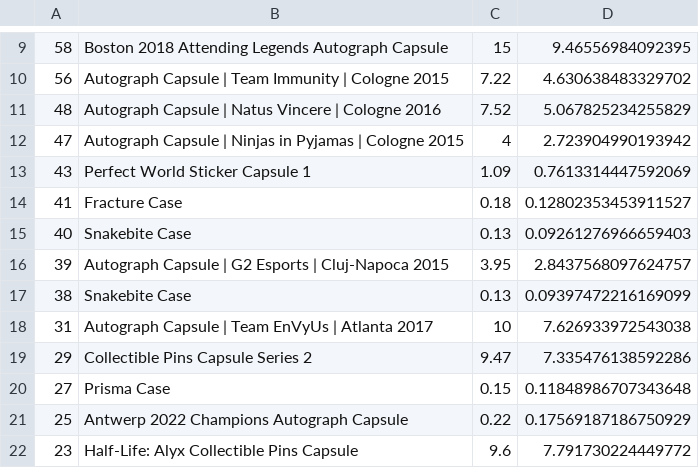
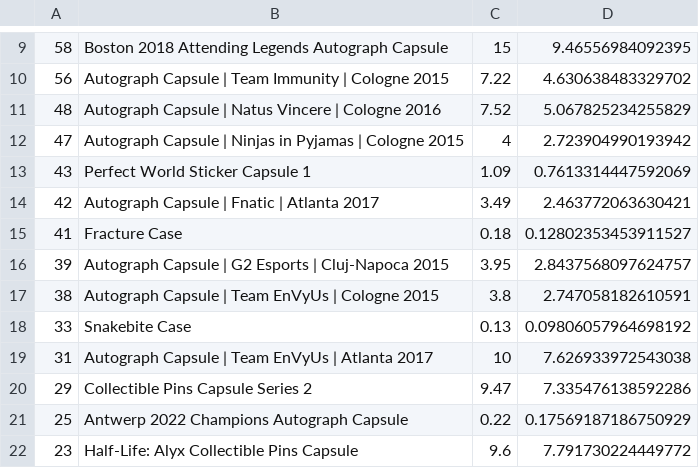
Before and after one commit to AUTACE/Trade_Data, a CSV file: buff_Best_Profit.csv, drawn as a sheet; only a part is shown, gaps mark what is left out.

Commit message:
Uploaded via octonode

```diff
--- a/buff_Best_Profit.csv
+++ b/buff_Best_Profit.csv
@@ -13,9 +13,9 @@
 43;Perfect World Sticker Capsule 1;1.09;0.7613314447592069
+42;Autograph Capsule | Fnatic | Atlanta 2017;3.49;2.463772063630421
 41;Fracture Case;0.18;0.12802353453911527
-40;Snakebite Case;0.13;0.09261276966659403
 39;Autograph Capsule | G2 Esports | Cluj-Napoca 2015;3.95;2.8437568097624757
-38;Snakebite Case;0.13;0.09397472216169099
+38;Autograph Capsule | Team EnVyUs | Cologne 2015;3.8;2.747058182610591
+33;Snakebite Case;0.13;0.09806057964698192
 31;Autograph Capsule | Team EnVyUs | Atlanta 2017;10;7.626933972543038
 29;Collectible Pins Capsule Series 2;9.47;7.335476138592286
-27;Prisma Case;0.15;0.11848986707343648
 25;Antwerp 2022 Champions Autograph Capsule;0.22;0.17569187186750929
```
